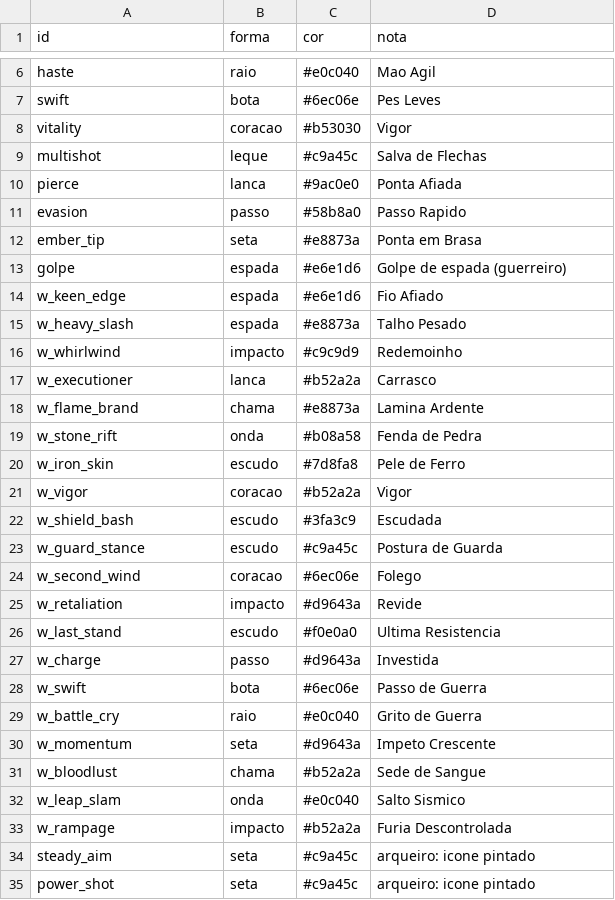
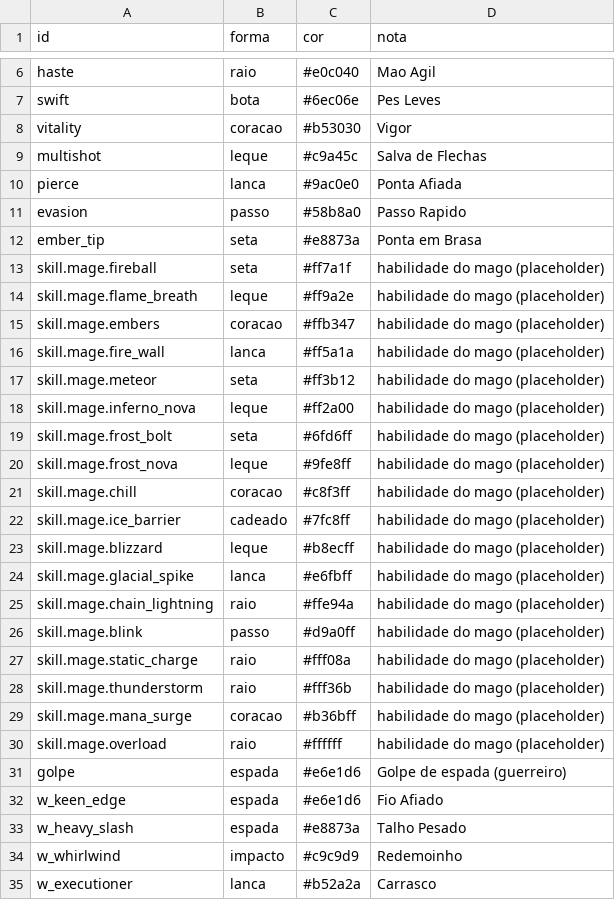
Before and after one commit to Willvinicius2/echoes-of-the-shatter, a CSV file: godot/data2d/icones.csv, drawn as a sheet; only a part is shown, gaps mark what is left out; the shorter side is filled out with more unchanged rows; the diff names each change by its address in the sheet, - before the commit and + after, or states it on an @@ line.

```diff
--- a/godot/data2d/icones.csv
+++ b/godot/data2d/icones.csv
+row 13: skill.mage.fireball | seta | #ff7a1f | habilidade do mago (placeholder)
+row 14: skill.mage.flame_breath | leque | #ff9a2e | habilidade do mago (placeholder)
+row 15: skill.mage.embers | coracao | #ffb347 | habilidade do mago (placeholder)
+row 16: skill.mage.fire_wall | lanca | #ff5a1a | habilidade do mago (placeholder)
+row 17: skill.mage.meteor | seta | #ff3b12 | habilidade do mago (placeholder)
+row 18: skill.mage.inferno_nova | leque | #ff2a00 | habilidade do mago (placeholder)
+row 19: skill.mage.frost_bolt | seta | #6fd6ff | habilidade do mago (placeholder)
+row 20: skill.mage.frost_nova | leque | #9fe8ff | habilidade do mago (placeholder)
+row 21: skill.mage.chill | coracao | #c8f3ff | habilidade do mago (placeholder)
+row 22: skill.mage.ice_barrier | cadeado | #7fc8ff | habilidade do mago (placeholder)
+row 23: skill.mage.blizzard | leque | #b8ecff | habilidade do mago (placeholder)
+row 24: skill.mage.glacial_spike | lanca | #e6fbff | habilidade do mago (placeholder)
+row 25: skill.mage.chain_lightning | raio | #ffe94a | habilidade do mago (placeholder)
+row 26: skill.mage.blink | passo | #d9a0ff | habilidade do mago (placeholder)
+row 27: skill.mage.static_charge | raio | #fff08a | habilidade do mago (placeholder)
+row 28: skill.mage.thunderstorm | raio | #fff36b | habilidade do mago (placeholder)
+row 29: skill.mage.mana_surge | coracao | #b36bff | habilidade do mago (placeholder)
+row 30: skill.mage.overload | raio | #ffffff | habilidade do mago (placeholder)
```
Also changed, not shown: godot/data2d/sprites_manifest.csv, 34 other files.
